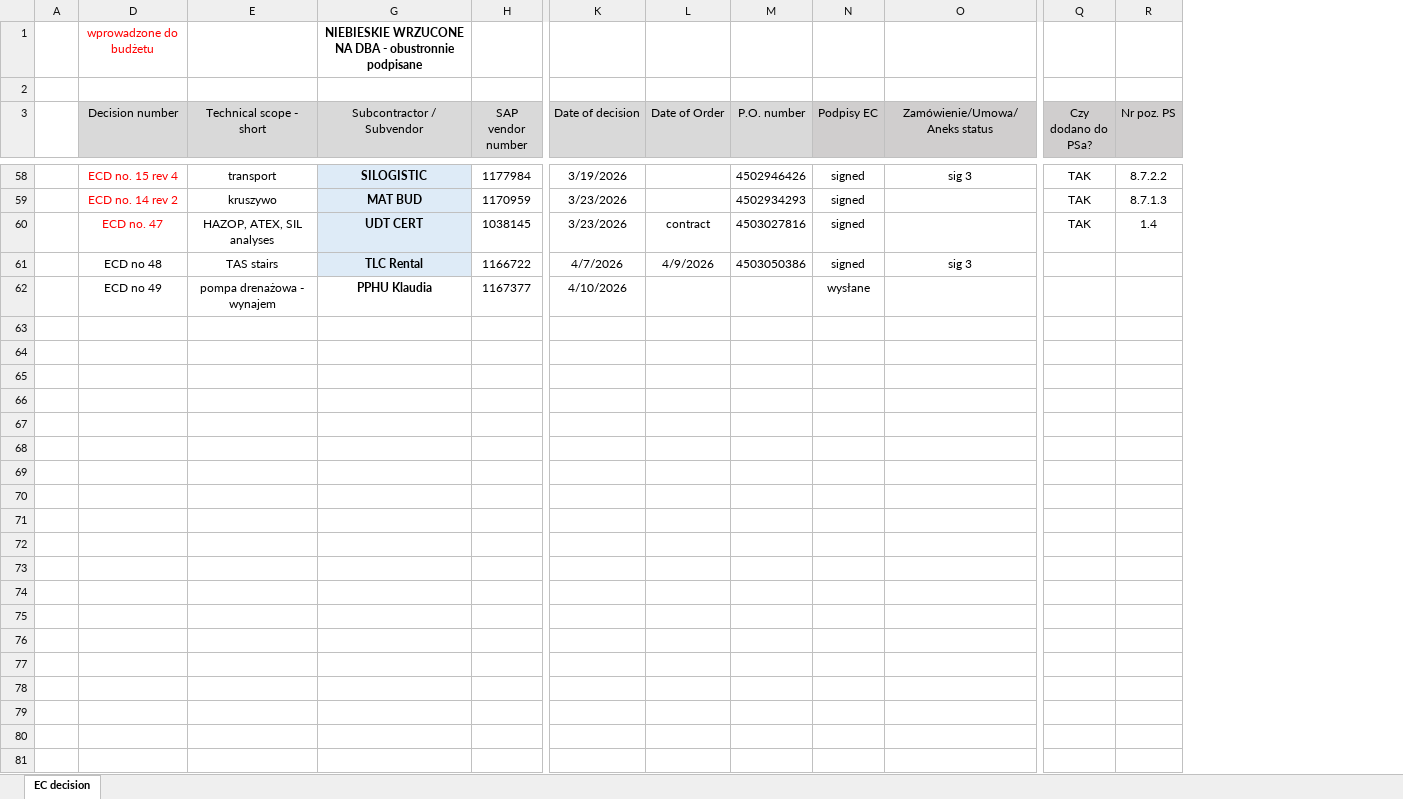
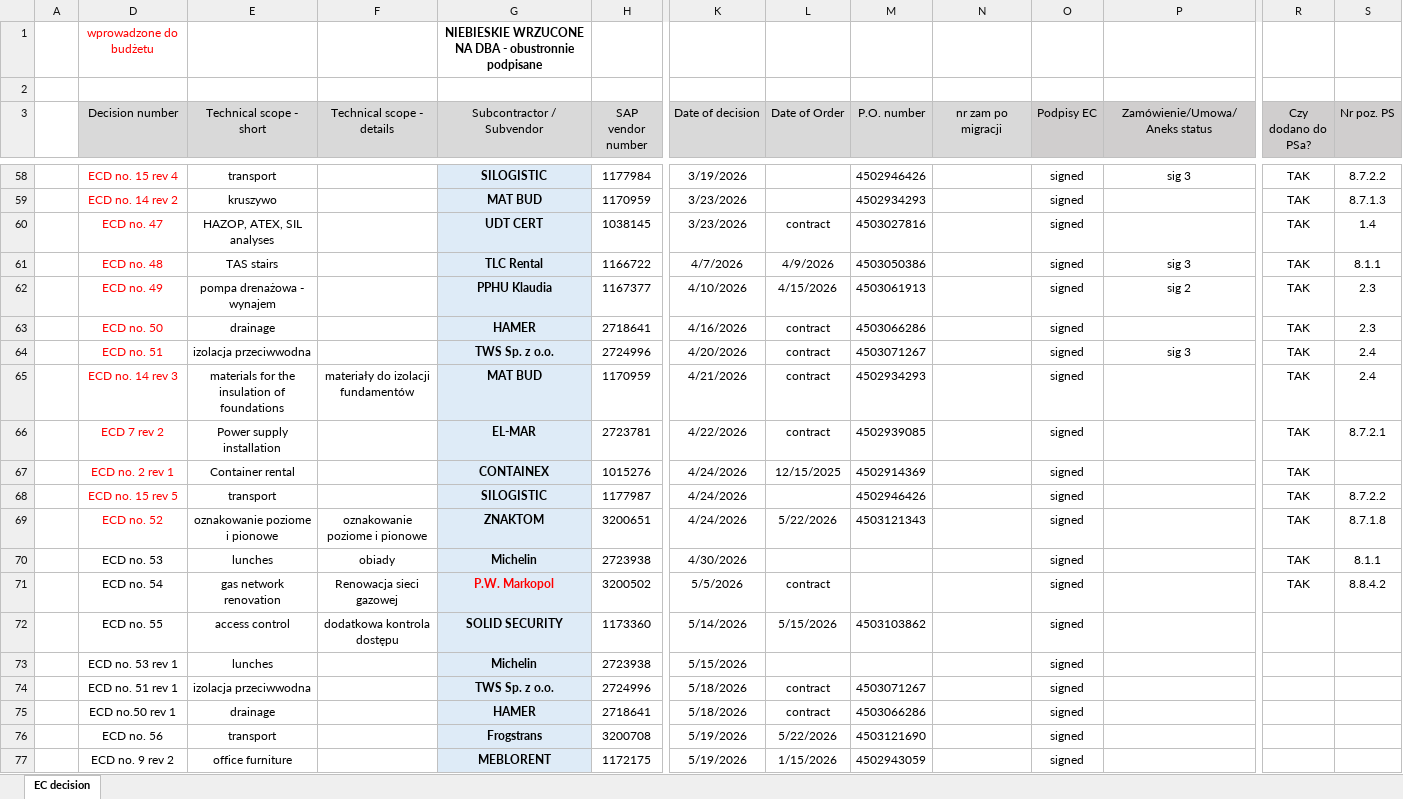
Before and after one commit to aldotermomeccanica-bit/wte-dashboard-wloclawek, an Excel workbook: data/current/1. EC decision, recommendation register.xlsx, sheet EC decision, drawn as a sheet; only a part is shown, gaps mark what is left out; values as stored, in another font and other column widths than the file's, no borders; addresses are those after the commit; rows hold the shown columns only; the diff covers the shown part only; the diff names each change by its address in the sheet, - before the commit and + after, or states it on an @@ line.

```diff
--- a/data/current/1. EC decision, recommendation register.xlsx (sheet EC decision)
+++ b/data/current/1. EC decision, recommendation register.xlsx (sheet EC decision)
@@ column F (Technical scope - details) unhidden, empty @@
+column N (nr zam po migracji), empty
-D61 (Decision number): ECD no 48
+D61 (Decision number): ECD no. 48
-D61:D62 text colour: black
+D61:D62 text colour: #FF0000
-R61:R62 (Czy dodano do PSa?): (empty)
+R61:R62 (Czy dodano do PSa?): TAK
-S61 (Nr poz. PS): (empty)
+S61 (Nr poz. PS): 8.1.1
-D62 (Decision number): ECD no 49
+D62 (Decision number): ECD no. 49
-G62 fill: none
+G62 fill: #DEEBF7
-L62 (Date of Order): (empty)
+L62 (Date of Order): 4/15/2026
-M62 (P.O. number): (empty)
+M62 (P.O. number): 4503061913
-O62 (Podpisy EC): wysłane
+O62 (Podpisy EC): signed
-P62 (Zamówienie/Umowa/Aneks status): (empty)
+P62 (Zamówienie/Umowa/Aneks status): sig 2
-S62 (Nr poz. PS): (empty)
+S62 (Nr poz. PS): 2.3
+row 63:  | ECD no. 50 | drainage |  | HAMER | 2718641 | 4/16/2026 | contract | 4503066286 |  | signed |  | TAK | 2.3
+row 64:  | ECD no. 51 | izolacja przeciwwodna |  | TWS Sp. z o.o. | 2724996 | 4/20/2026 | contract | 4503071267 |  | signed | sig 3 | TAK | 2.4
+row 65:  | ECD no. 14 rev 3 | materials for the insulation of foundations | materiały do izolacji fundamentów | MAT BUD | 1170959 | 4/21/2026 | contract | 4502934293 |  | signed |  | TAK | 2.4
+row 66:  | ECD 7 rev 2 | Power supply installation |  | EL-MAR | 2723781 | 4/22/2026 | contract | 4502939085 |  | signed |  | TAK | 8.7.2.1
+row 67:  | ECD no. 2 rev 1 | Container rental |  | CONTAINEX | 1015276 | 4/24/2026 | 12/15/2025 | 4502914369 |  | signed |  | TAK
+row 68:  | ECD no. 15 rev 5 | transport |  | SILOGISTIC | 1177987 | 4/24/2026 |  | 4502946426 |  | signed |  | TAK | 8.7.2.2
+row 69:  | ECD no. 52 | oznakowanie poziome i pionowe | oznakowanie poziome i pionowe | ZNAKTOM | 3200651 | 4/24/2026 | 5/22/2026 | 4503121343 |  | signed |  | TAK | 8.7.1.8
+row 70:  | ECD no. 53 | lunches | obiady | Michelin | 2723938 | 4/30/2026 |  |  |  | signed |  | TAK | 8.1.1
+row 71:  | ECD no. 54 | gas network renovation | Renowacja sieci gazowej | P.W. Markopol | 3200502 | 5/5/2026 | contract |  |  | signed |  | TAK | 8.8.4.2
+row 72:  | ECD no. 55 | access control | dodatkowa kontrola dostępu | SOLID SECURITY | 1173360 | 5/14/2026 | 5/15/2026 | 4503103862 |  | signed
+row 73:  | ECD no. 53 rev 1 | lunches |  | Michelin | 2723938 | 5/15/2026 |  |  |  | signed
+row 74:  | ECD no. 51 rev 1 | izolacja przeciwwodna |  | TWS Sp. z o.o. | 2724996 | 5/18/2026 | contract | 4503071267 |  | signed
+row 75:  | ECD no.50 rev 1 | drainage |  | HAMER | 2718641 | 5/18/2026 | contract | 4503066286 |  | signed
+row 76:  | ECD no. 56 | transport |  | Frogstrans | 3200708 | 5/19/2026 | 5/22/2026 | 4503121690 |  | signed
+row 77:  | ECD no. 9 rev 2 | office furniture |  | MEBLORENT | 1172175 | 5/19/2026 | 1/15/2026 | 4502943059 |  | signed
```
Also changed, not shown: 11 added rows and 2 edited cells elsewhere in this sheet, data/current/ER_decision, recommendation register.xlsx.
